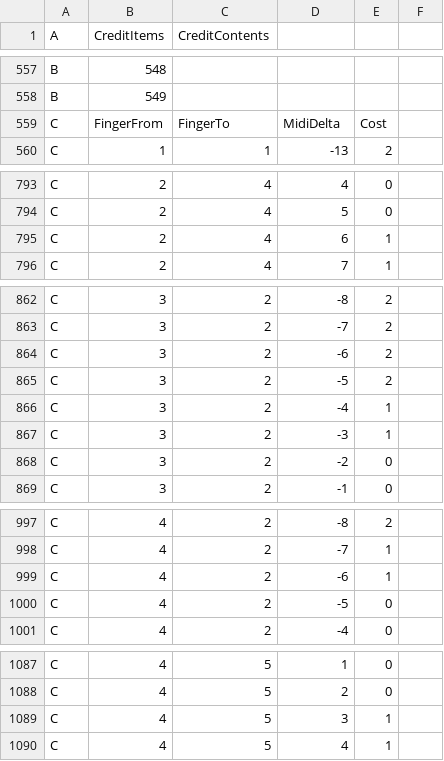
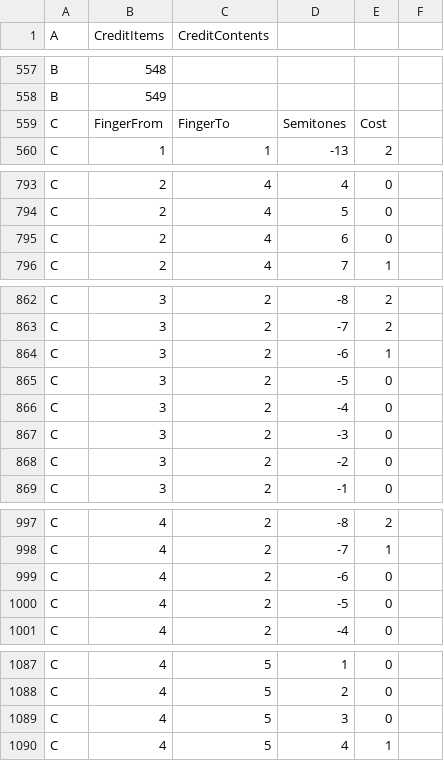
Before and after one commit to toymusicscore/1, a TSV file: docs/data/bach-invention-13.tsv, drawn as a sheet; only a part is shown, gaps mark what is left out; the diff covers the shown part only.

```diff
--- a/docs/data/bach-invention-13.tsv
+++ b/docs/data/bach-invention-13.tsv
@@ -558,3 +558,3 @@ B	548
 B	549				
-C	FingerFrom	FingerTo	MidiDelta	Cost	
+C	FingerFrom	FingerTo	Semitones	Cost	
 C	1	1	-13	2	
@@ -794,3 +794,3 @@ C	2	4	4	0
 C	2	4	5	0	
-C	2	4	6	1	
+C	2	4	6	0	
 C	2	4	7	1	
@@ -863,6 +863,6 @@ C	3	2	-8	2
 C	3	2	-7	2	
-C	3	2	-6	2	
-C	3	2	-5	2	
-C	3	2	-4	1	
-C	3	2	-3	1	
+C	3	2	-6	1	
+C	3	2	-5	0	
+C	3	2	-4	0	
+C	3	2	-3	0	
 C	3	2	-2	0	
@@ -998,3 +998,3 @@ C	4	2	-8	2
 C	4	2	-7	1	
-C	4	2	-6	1	
+C	4	2	-6	0	
 C	4	2	-5	0	
@@ -1088,3 +1088,3 @@ C	4	5	1	0
 C	4	5	2	0	
-C	4	5	3	1	
+C	4	5	3	0	
 C	4	5	4	1	
```
Also changed, not shown: 52 edited cells elsewhere in this file, 1 other file.
